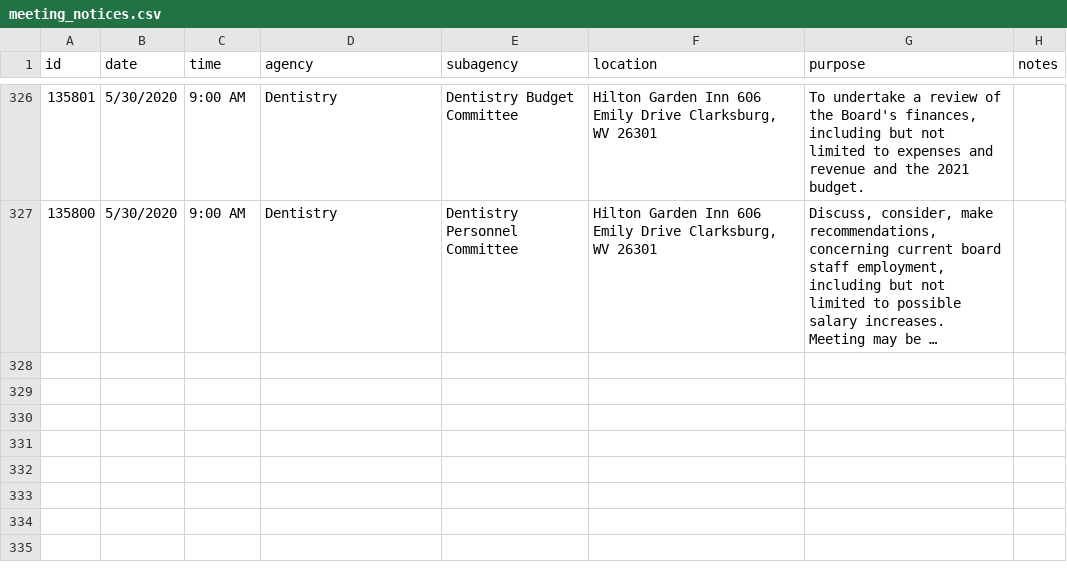
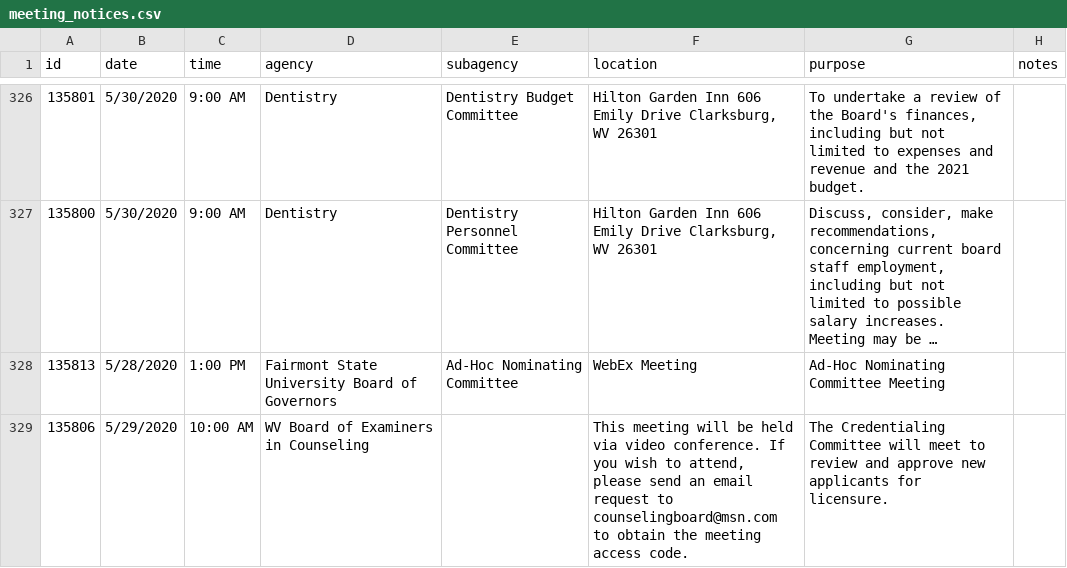
Before and after one commit to dwillis/wvu-projects, a CSV file: meeting-notices/meeting_notices.csv, drawn as a sheet; only a part is shown, gaps mark what is left out; long unchanged cells end in …; the diff names each change by its address in the sheet, - before the commit and + after, or states it on an @@ line.

Commit message:
updated meeting notices

```diff
--- a/meeting-notices/meeting_notices.csv
+++ b/meeting-notices/meeting_notices.csv
+row 328: 135813 | 5/28/2020 | 1:00 PM | Fairmont State University Board of Governors | Ad-Hoc Nominating Committee | WebEx Meeting | Ad-Hoc Nominating Committee Meeting
+row 329: 135806 | 5/29/2020 | 10:00 AM | WV Board of Examiners in Counseling |  | This meeting will be held via video conference. If you wish to attend, please send an email request to counselingboard@msn.com to obtain the meeting access code. | The Credentialing Committee will meet to review and approve new applicants for licensure.
```
